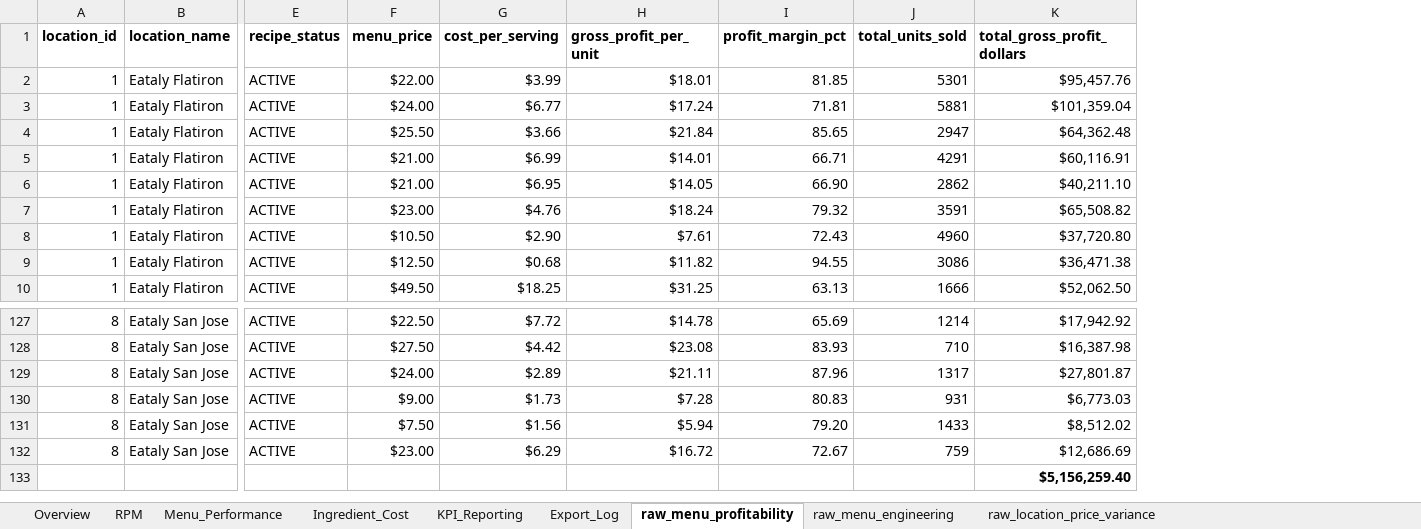
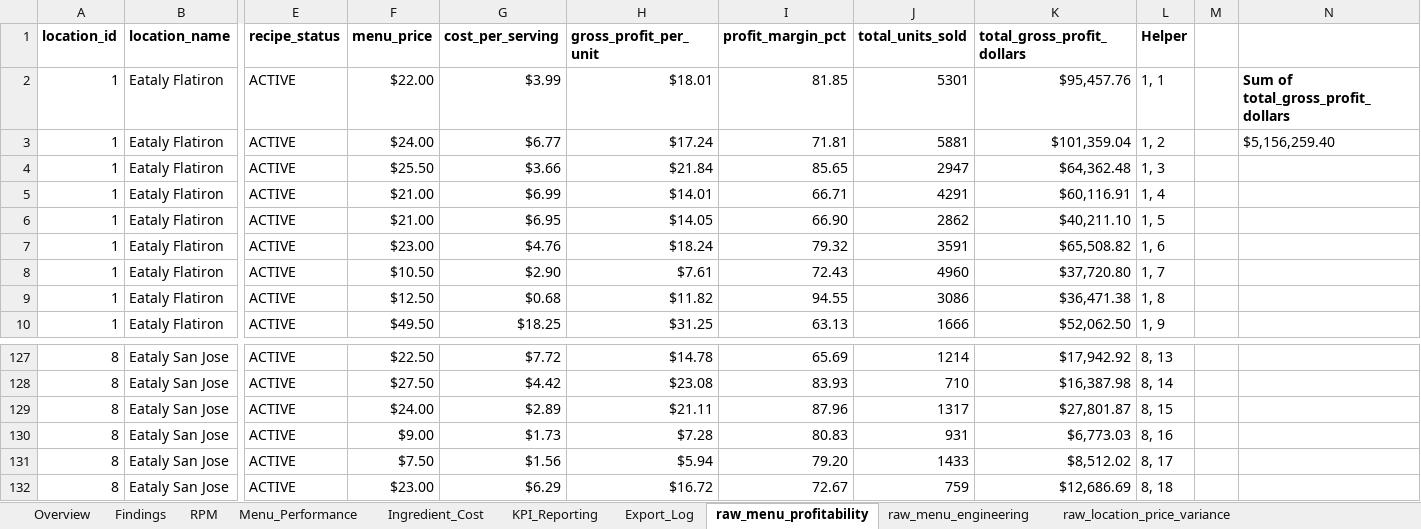
Before and after one commit to mcovelli/rpm_tracker, an Excel workbook: docs/excel/rpm_tracker_excel.xlsx, sheet raw_menu_profitability, drawn as a sheet; only a part is shown, gaps mark what is left out; values as stored, in another font and other column widths than the file's, no borders; removed rows and columns are numbered as before the commit, all else as after; rows hold the shown columns only; the diff names each change by its address in the sheet, - before the commit and + after, or states it on an @@ line.

Commit message:
started analysis on menu performance. Key finding regarding menu item 5.

```diff
--- a/docs/excel/rpm_tracker_excel.xlsx (sheet raw_menu_profitability)
+++ b/docs/excel/rpm_tracker_excel.xlsx (sheet raw_menu_profitability)
+sheet tab: Findings
+column L (Helper), rows 2-10: 1, 1 | 1, 2 | 1, 3 | 1, 4 | 1, 5 | 1, 6 | 1, 7 | 1, 8 | 1, 9; rows 127-132: 8, 13 | 8, 14 | 8, 15 | 8, 16 | 8, 17 | 8, 18
+column M, empty
+column N, rows 2-3: Sum of total_gross_profit_dollars | $5,156,259.40
-row 133:  |  |  |  |  |  |  |  | $5,156,259.40
```
Also changed, not shown: sheet RPM, sheet Menu_Performance, sheet Export_Log, sheet raw_menu_engineering, sheet raw_location_price_variance, sheet raw_location_month_performance.
